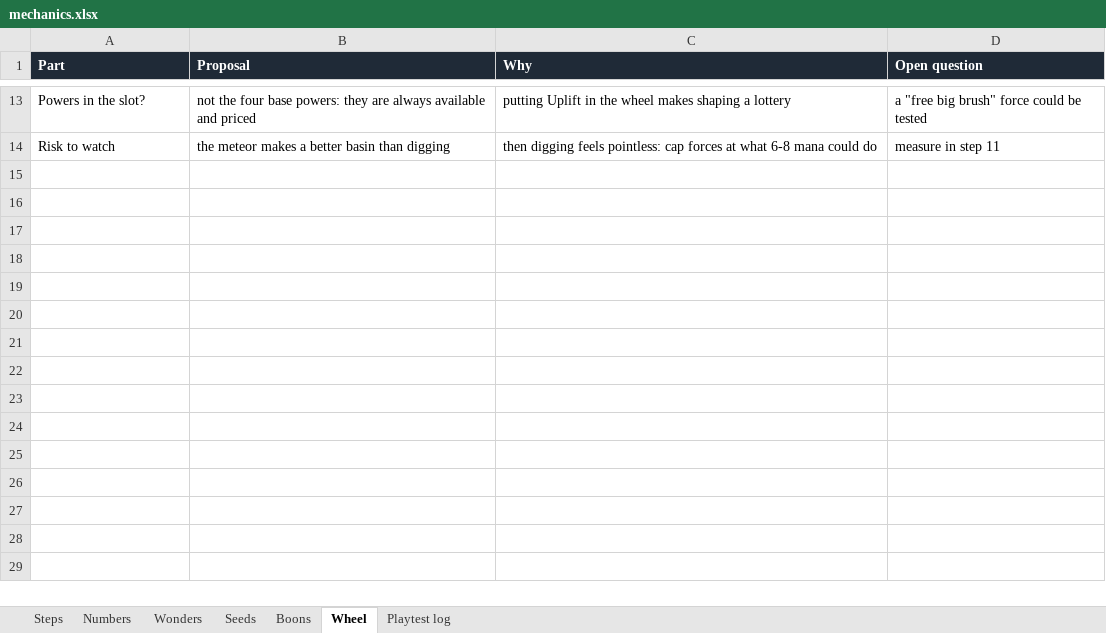
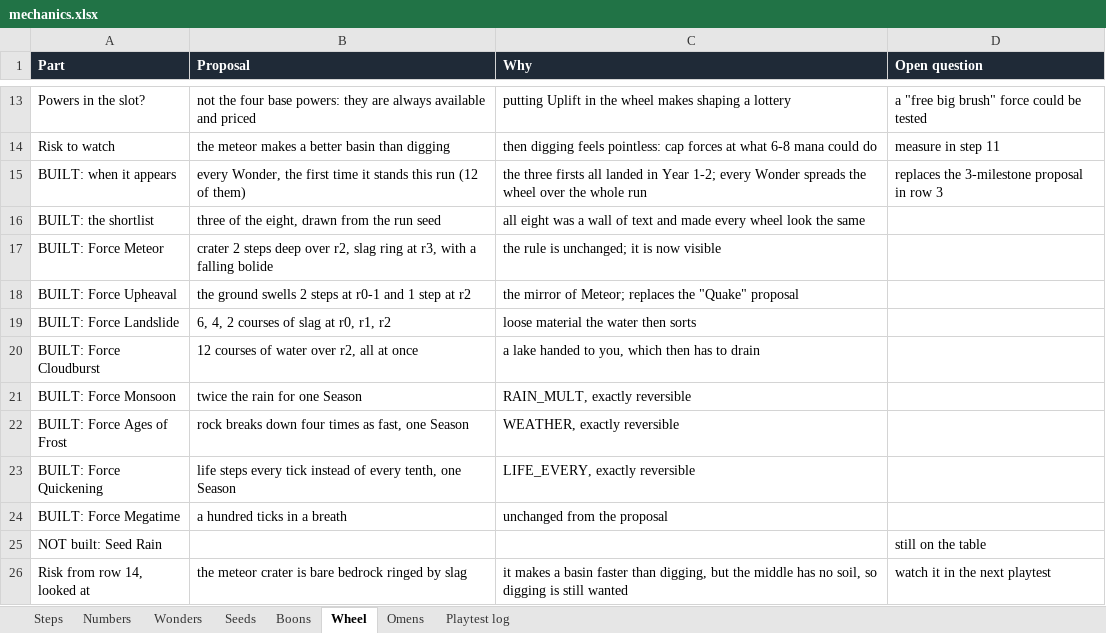
Before and after one commit to erhanturel/mountains-in-a-pot, an Excel workbook: design/mechanics.xlsx, sheet Wheel, drawn as a sheet; only a part is shown, gaps mark what is left out; values as stored, in another font and other column widths than the file's, no borders; the diff names each change by its address in the sheet, - before the commit and + after, or states it on an @@ line.

```diff
--- a/design/mechanics.xlsx (sheet Wheel)
+++ b/design/mechanics.xlsx (sheet Wheel)
+sheet tab: Omens
+row 15: BUILT: when it appears | every Wonder, the first time it stands this run (12 of them) | the three firsts all landed in Year 1-2; every Wonder spreads the wheel over the whole run | replaces the 3-milestone proposal in row 3
+row 16: BUILT: the shortlist | three of the eight, drawn from the run seed | all eight was a wall of text and made every wheel look the same
+row 17: BUILT: Force Meteor | crater 2 steps deep over r2, slag ring at r3, with a falling bolide | the rule is unchanged; it is now visible
+row 18: BUILT: Force Upheaval | the ground swells 2 steps at r0-1 and 1 step at r2 | the mirror of Meteor; replaces the "Quake" proposal
+row 19: BUILT: Force Landslide | 6, 4, 2 courses of slag at r0, r1, r2 | loose material the water then sorts
+row 20: BUILT: Force Cloudburst | 12 courses of water over r2, all at once | a lake handed to you, which then has to drain
+row 21: BUILT: Force Monsoon | twice the rain for one Season | RAIN_MULT, exactly reversible
+row 22: BUILT: Force Ages of Frost | rock breaks down four times as fast, one Season | WEATHER, exactly reversible
+row 23: BUILT: Force Quickening | life steps every tick instead of every tenth, one Season | LIFE_EVERY, exactly reversible
+row 24: BUILT: Force Megatime | a hundred ticks in a breath | unchanged from the proposal
+row 25: NOT built: Seed Rain |  |  | still on the table
+row 26: Risk from row 14, looked at | the meteor crater is bare bedrock ringed by slag | it makes a basin faster than digging, but the middle has no soil, so digging is still wanted | watch it in the next playtest
```
Also changed, not shown: sheet Steps, sheet Playtest log, 1 other file.
